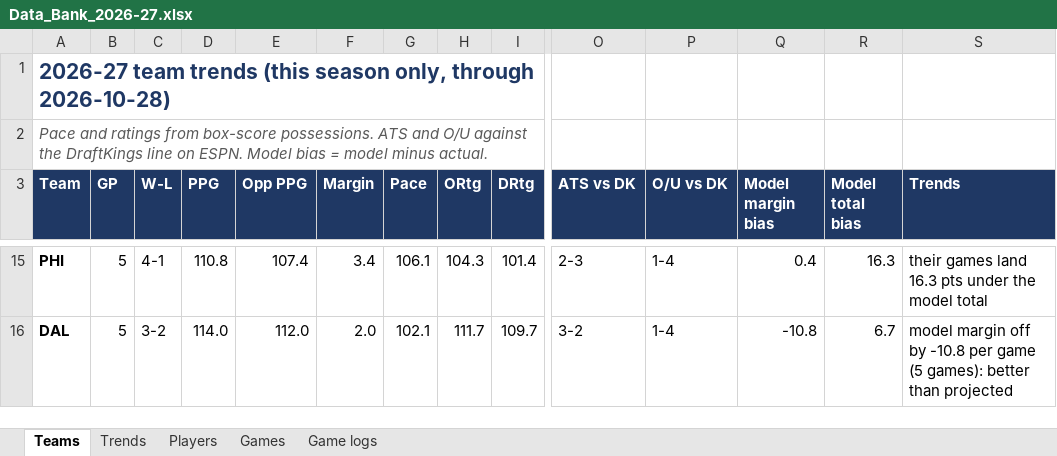
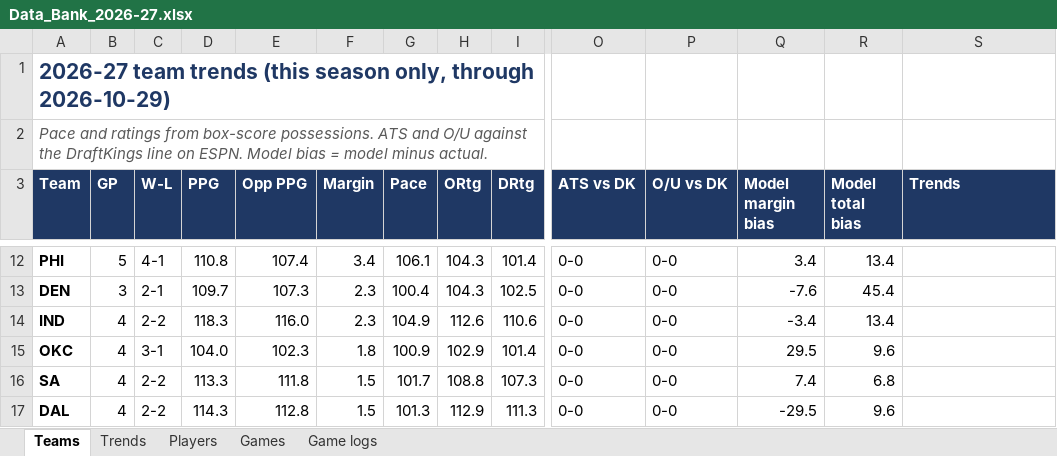
Before and after one commit to HeyShawtty/nba-quant-desk, an Excel workbook: reports/Data_Bank_2026-27.xlsx, sheet Teams, drawn as a sheet; only a part is shown, gaps mark what is left out; values as stored, in another font and other column widths than the file's, no borders; addresses are those after the commit; rows hold the shown columns only; the diff covers the shown part only; the diff names each change by its address in the sheet, - before the commit and + after, or states it on an @@ line.

```diff
--- a/reports/Data_Bank_2026-27.xlsx (sheet Teams)
+++ b/reports/Data_Bank_2026-27.xlsx (sheet Teams)
-A1 (Team): …only, through 2026-10-28)
+A1 (Team): …only, through 2026-10-29)
-O12 (ATS vs DK): 2-3
+O12 (ATS vs DK): 0-0
-P12 (O/U vs DK): 1-4
+P12 (O/U vs DK): 0-0
-Q12 (Model margin bias): 0.4
+Q12 (Model margin bias): 3.4
-R12 (Model total bias): 16.3
+R12 (Model total bias): 13.4
-S12 (Trends): their games land 16.3 pts under the model total
+S12 (Trends): (empty)
+row 13: DEN | 3 | 2-1 | 109.7 | 107.3 | 2.3 | 100.4 | 104.3 | 102.5 | 0-0 | 0-0 | -7.6 | 45.4
+row 14: IND | 4 | 2-2 | 118.3 | 116.0 | 2.3 | 104.9 | 112.6 | 110.6 | 0-0 | 0-0 | -3.4 | 13.4
+row 15: OKC | 4 | 3-1 | 104.0 | 102.3 | 1.8 | 100.9 | 102.9 | 101.4 | 0-0 | 0-0 | 29.5 | 9.6
+row 16: SA | 4 | 2-2 | 113.3 | 111.8 | 1.5 | 101.7 | 108.8 | 107.3 | 0-0 | 0-0 | 7.4 | 6.8
-B17 (GP): 5
+B17 (GP): 4
-C17 (W-L): 3-2
+C17 (W-L): 2-2
-D17 (PPG): 114.0
+D17 (PPG): 114.3
-E17 (Opp PPG): 112.0
+E17 (Opp PPG): 112.8
-F17 (Margin): 2.0
+F17 (Margin): 1.5
-G17 (Pace): 102.1
+G17 (Pace): 101.3
-H17 (ORtg): 111.7
+H17 (ORtg): 112.9
-I17 (DRtg): 109.7
+I17 (DRtg): 111.3
-O17 (ATS vs DK): 3-2
+O17 (ATS vs DK): 0-0
-P17 (O/U vs DK): 1-4
+P17 (O/U vs DK): 0-0
-Q17 (Model margin bias): -10.8
+Q17 (Model margin bias): -29.5
-R17 (Model total bias): 6.7
+R17 (Model total bias): 9.6
-S17 (Trends): model margin off by -10.8 per game (5 games): better than projected
+S17 (Trends): (empty)
```
Also changed, not shown: 14 added rows, 18 removed rows and 132 edited cells elsewhere in this sheet, sheet Game logs, sheet Players, sheet Trends, sheet Games, 8 other files.
